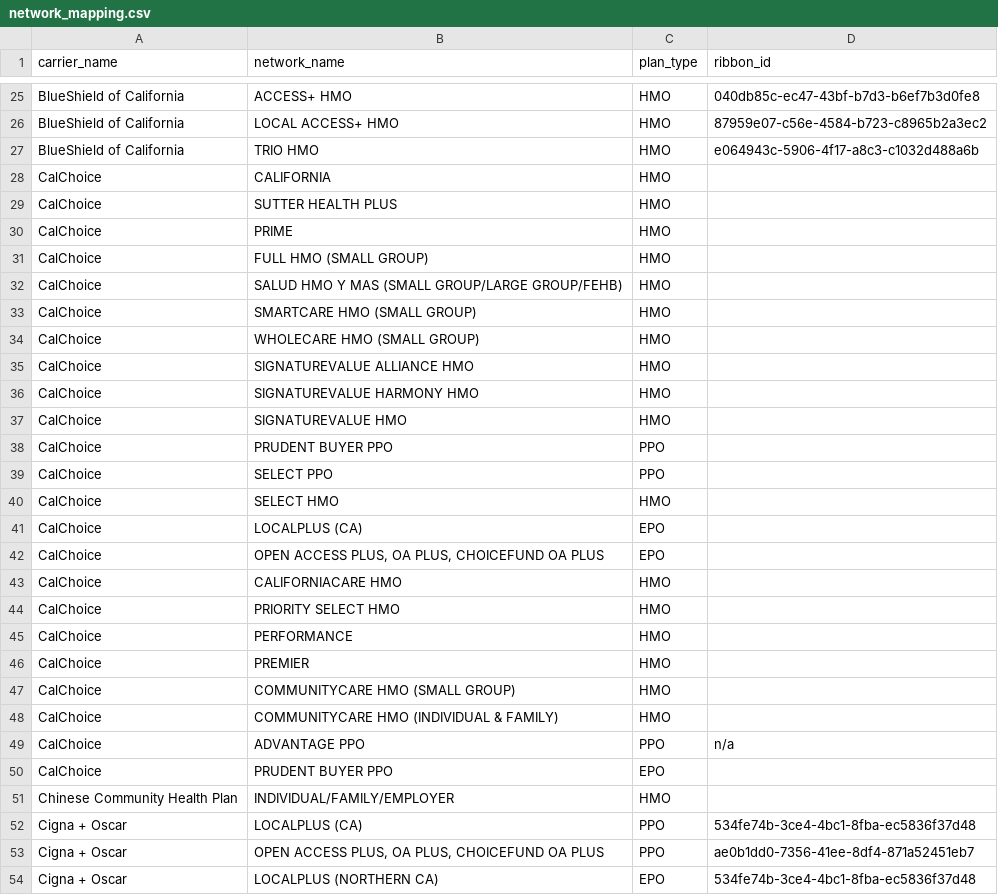
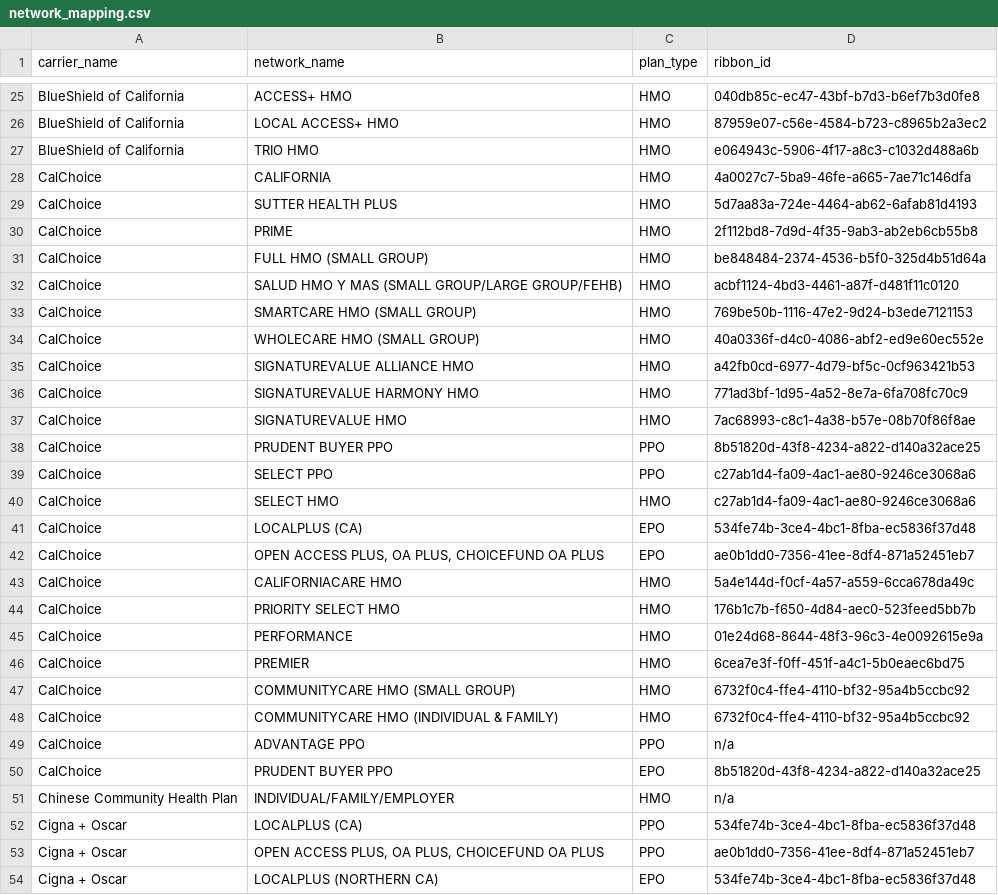
Before and after one commit to Kieran-Shaw/like-plans, a CSV file: data/external/networks/network_mapping.csv, drawn as a sheet; only a part is shown, gaps mark what is left out; the diff covers the shown part only.

Commit message:
refactor data cleaning, work on model, network_ids (#9)

```diff
--- a/data/external/networks/network_mapping.csv
+++ b/data/external/networks/network_mapping.csv
@@ -27,26 +27,26 @@ BlueShield of California,LOCAL ACCESS+ HMO,HMO,87959e07-c56e-4584-b723-c8965b2a3
 BlueShield of California,TRIO HMO,HMO,e064943c-5906-4f17-a8c3-c1032d488a6b
-CalChoice,CALIFORNIA,HMO,
-CalChoice,SUTTER HEALTH PLUS,HMO,
-CalChoice,PRIME,HMO,
-CalChoice,FULL HMO (SMALL GROUP),HMO,
-CalChoice,SALUD HMO Y MAS (SMALL GROUP/LARGE GROUP/FEHB),HMO,
-CalChoice,SMARTCARE HMO (SMALL GROUP),HMO,
-CalChoice,WHOLECARE HMO (SMALL GROUP),HMO,
-CalChoice,SIGNATUREVALUE ALLIANCE HMO,HMO,
-CalChoice,SIGNATUREVALUE HARMONY HMO,HMO,
-CalChoice,SIGNATUREVALUE HMO,HMO,
-CalChoice,PRUDENT BUYER PPO,PPO,
-CalChoice,SELECT PPO,PPO,
-CalChoice,SELECT HMO,HMO,
-CalChoice,LOCALPLUS (CA),EPO,
-CalChoice,"OPEN ACCESS PLUS, OA PLUS, CHOICEFUND OA PLUS",EPO,
-CalChoice,CALIFORNIACARE HMO,HMO,
-CalChoice,PRIORITY SELECT HMO,HMO,
-CalChoice,PERFORMANCE,HMO,
-CalChoice,PREMIER,HMO,
-CalChoice,COMMUNITYCARE HMO (SMALL GROUP),HMO,
-CalChoice,COMMUNITYCARE HMO (INDIVIDUAL & FAMILY),HMO,
+CalChoice,CALIFORNIA,HMO,4a0027c7-5ba9-46fe-a665-7ae71c146dfa
+CalChoice,SUTTER HEALTH PLUS,HMO,5d7aa83a-724e-4464-ab62-6afab81d4193
+CalChoice,PRIME,HMO,2f112bd8-7d9d-4f35-9ab3-ab2eb6cb55b8
+CalChoice,FULL HMO (SMALL GROUP),HMO,be848484-2374-4536-b5f0-325d4b51d64a
+CalChoice,SALUD HMO Y MAS (SMALL GROUP/LARGE GROUP/FEHB),HMO,acbf1124-4bd3-4461-a87f-d481f11c0120
+CalChoice,SMARTCARE HMO (SMALL GROUP),HMO,769be50b-1116-47e2-9d24-b3ede7121153
+CalChoice,WHOLECARE HMO (SMALL GROUP),HMO,40a0336f-d4c0-4086-abf2-ed9e60ec552e
+CalChoice,SIGNATUREVALUE ALLIANCE HMO,HMO,a42fb0cd-6977-4d79-bf5c-0cf963421b53
+CalChoice,SIGNATUREVALUE HARMONY HMO,HMO,771ad3bf-1d95-4a52-8e7a-6fa708fc70c9
+CalChoice,SIGNATUREVALUE HMO,HMO,7ac68993-c8c1-4a38-b57e-08b70f86f8ae
+CalChoice,PRUDENT BUYER PPO,PPO,8b51820d-43f8-4234-a822-d140a32ace25
+CalChoice,SELECT PPO,PPO,c27ab1d4-fa09-4ac1-ae80-9246ce3068a6
+CalChoice,SELECT HMO,HMO,c27ab1d4-fa09-4ac1-ae80-9246ce3068a6
+CalChoice,LOCALPLUS (CA),EPO,534fe74b-3ce4-4bc1-8fba-ec5836f37d48
+CalChoice,"OPEN ACCESS PLUS, OA PLUS, CHOICEFUND OA PLUS",EPO,ae0b1dd0-7356-41ee-8df4-871a52451eb7
+CalChoice,CALIFORNIACARE HMO,HMO,5a4e144d-f0cf-4a57-a559-6cca678da49c
+CalChoice,PRIORITY SELECT HMO,HMO,176b1c7b-f650-4d84-aec0-523feed5bb7b
+CalChoice,PERFORMANCE,HMO,01e24d68-8644-48f3-96c3-4e0092615e9a
+CalChoice,PREMIER,HMO,6cea7e3f-f0ff-451f-a4c1-5b0eaec6bd75
+CalChoice,COMMUNITYCARE HMO (SMALL GROUP),HMO,6732f0c4-ffe4-4110-bf32-95a4b5ccbc92
+CalChoice,COMMUNITYCARE HMO (INDIVIDUAL & FAMILY),HMO,6732f0c4-ffe4-4110-bf32-95a4b5ccbc92
 CalChoice,ADVANTAGE PPO,PPO,n/a
-CalChoice,PRUDENT BUYER PPO,EPO,
-Chinese Community Health Plan,INDIVIDUAL/FAMILY/EMPLOYER,HMO,
+CalChoice,PRUDENT BUYER PPO,EPO,8b51820d-43f8-4234-a822-d140a32ace25
+Chinese Community Health Plan,INDIVIDUAL/FAMILY/EMPLOYER,HMO,n/a
 Cigna + Oscar,LOCALPLUS (CA),PPO,534fe74b-3ce4-4bc1-8fba-ec5836f37d48
```
Also changed, not shown: 6 edited cells elsewhere in this file, 10 other files.
